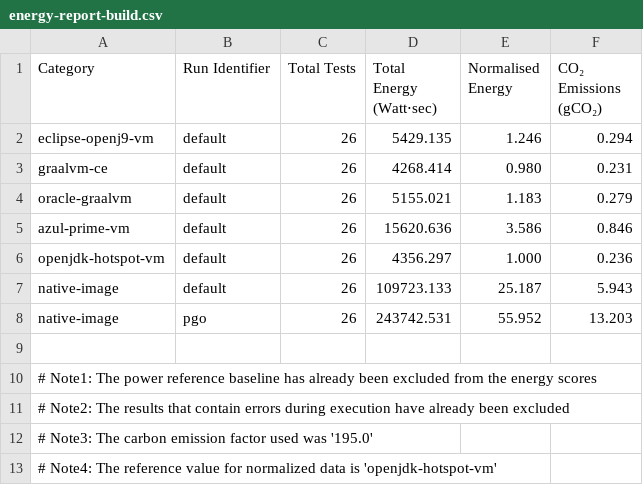
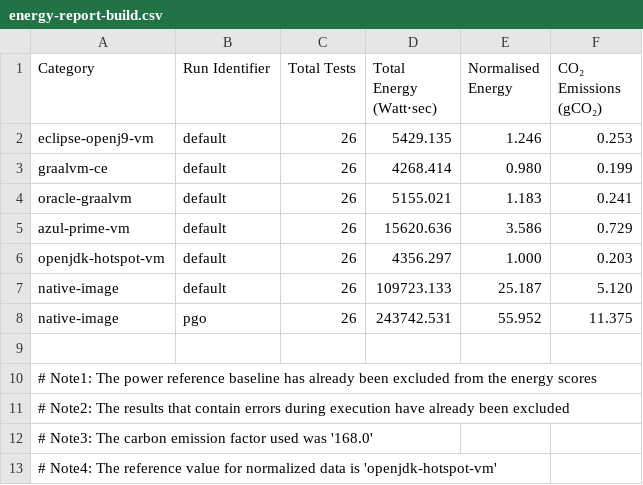
Before and after one commit to ionutbalosin/jvm-energy-consumption, a CSV file: summary-reporting/results/jdk-21/x86_64/linux/summary-reports/energy-report-build.csv, drawn as a sheet.

```diff
--- a/summary-reporting/results/jdk-21/x86_64/linux/summary-reports/energy-report-build.csv
+++ b/summary-reporting/results/jdk-21/x86_64/linux/summary-reports/energy-report-build.csv
@@ -1,9 +1,9 @@
           Category;  Run Identifier;  Total Tests;  Total Energy (Watt⋅sec);  Normalised Energy;  CO₂ Emissions (gCO₂)
- eclipse-openj9-vm;         default;           26;                 5429.135;             1.246;                 0.294
-        graalvm-ce;         default;           26;                 4268.414;             0.980;                 0.231
-    oracle-graalvm;         default;           26;                 5155.021;             1.183;                 0.279
-     azul-prime-vm;         default;           26;                15620.636;             3.586;                 0.846
-openjdk-hotspot-vm;         default;           26;                 4356.297;             1.000;                 0.236
-      native-image;         default;           26;               109723.133;            25.187;                 5.943
-      native-image;             pgo;           26;               243742.531;            55.952;                13.203
+ eclipse-openj9-vm;         default;           26;                 5429.135;             1.246;                 0.253
+        graalvm-ce;         default;           26;                 4268.414;             0.980;                 0.199
+    oracle-graalvm;         default;           26;                 5155.021;             1.183;                 0.241
+     azul-prime-vm;         default;           26;                15620.636;             3.586;                 0.729
+openjdk-hotspot-vm;         default;           26;                 4356.297;             1.000;                 0.203
+      native-image;         default;           26;               109723.133;            25.187;                 5.120
+      native-image;             pgo;           26;               243742.531;            55.952;                11.375
 
@@ -11,3 +11,3 @@ openjdk-hotspot-vm;         default;           26;                 4356.297;
 # Note2: The results that contain errors during execution have already been excluded
-# Note3: The carbon emission factor used was '195.0'
+# Note3: The carbon emission factor used was '168.0'
 # Note4: The reference value for normalized data is 'openjdk-hotspot-vm'
```
Also changed, not shown: summary-reporting/results/jdk-21/x86_64/linux/summary-reports/energy-report-run.csv, 3 other files.
